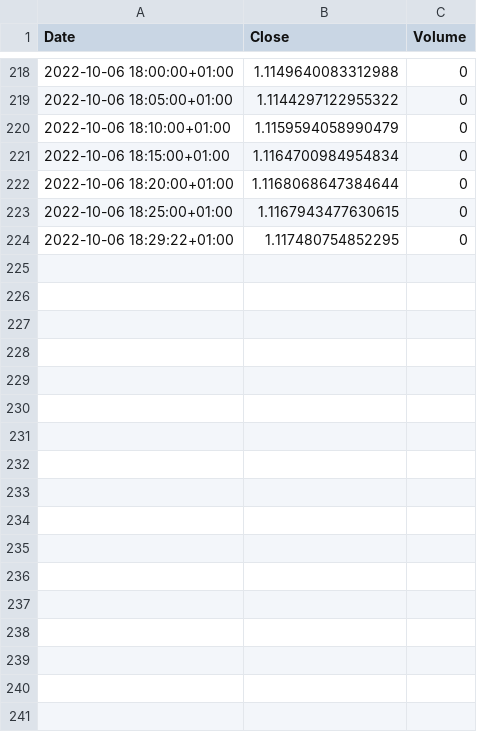
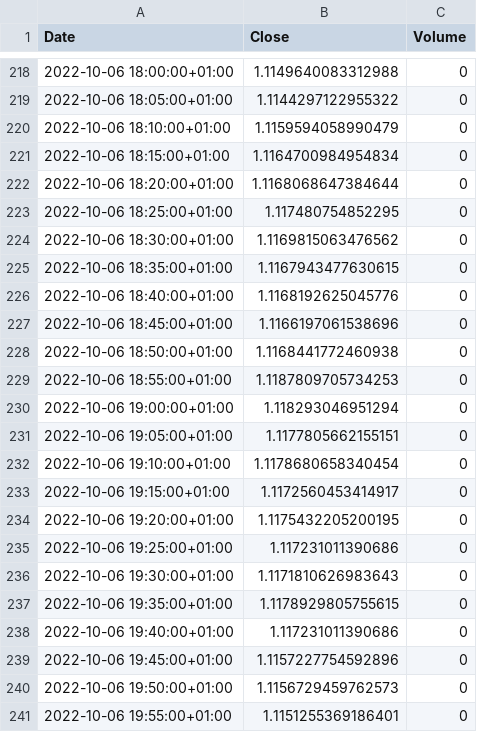
Before and after one commit to ammo888/twitter-stock-analysis, a CSV file: ^GBPUSD=X-2022-10-06.csv, drawn as a sheet; only a part is shown, gaps mark what is left out; the diff covers the shown part only.

Commit message:
Updated trussliz vs GBPUSD=X analysis

```diff
--- a/^GBPUSD=X-2022-10-06.csv
+++ b/^GBPUSD=X-2022-10-06.csv
@@ -222,3 +222,20 @@ Date,Close,Volume
 2022-10-06 18:20:00+01:00,1.1168068647384644,0
-2022-10-06 18:25:00+01:00,1.1167943477630615,0
-2022-10-06 18:29:22+01:00,1.117480754852295,0
+2022-10-06 18:25:00+01:00,1.117480754852295,0
+2022-10-06 18:30:00+01:00,1.1169815063476562,0
+2022-10-06 18:35:00+01:00,1.1167943477630615,0
+2022-10-06 18:40:00+01:00,1.1168192625045776,0
+2022-10-06 18:45:00+01:00,1.1166197061538696,0
+2022-10-06 18:50:00+01:00,1.1168441772460938,0
+2022-10-06 18:55:00+01:00,1.1187809705734253,0
+2022-10-06 19:00:00+01:00,1.118293046951294,0
+2022-10-06 19:05:00+01:00,1.1177805662155151,0
+2022-10-06 19:10:00+01:00,1.1178680658340454,0
+2022-10-06 19:15:00+01:00,1.1172560453414917,0
+2022-10-06 19:20:00+01:00,1.1175432205200195,0
+2022-10-06 19:25:00+01:00,1.117231011390686,0
+2022-10-06 19:30:00+01:00,1.1171810626983643,0
+2022-10-06 19:35:00+01:00,1.1178929805755615,0
+2022-10-06 19:40:00+01:00,1.117231011390686,0
+2022-10-06 19:45:00+01:00,1.1157227754592896,0
+2022-10-06 19:50:00+01:00,1.1156729459762573,0
+2022-10-06 19:55:00+01:00,1.1151255369186401,0
```
Also changed, not shown: 26 added rows elsewhere in this file, 1 other file.
